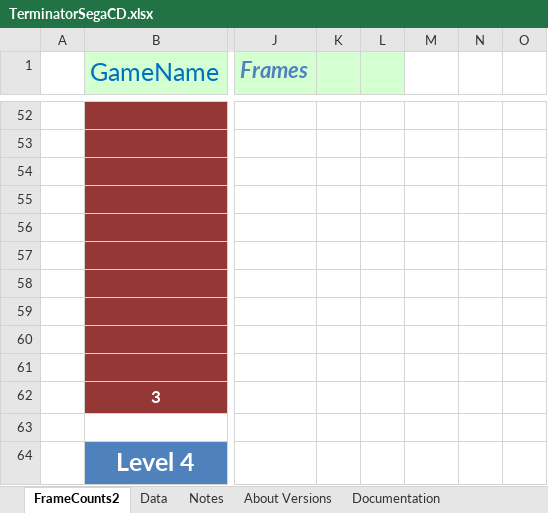
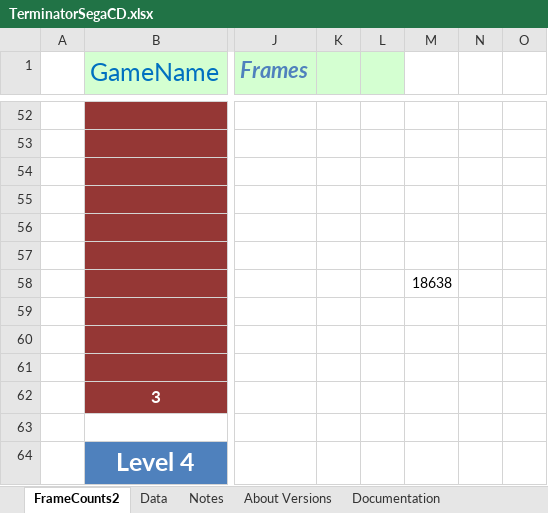
Before and after one commit to MathewWi/adelikat-tas, an Excel workbook: Terminator/TerminatorSegaCD.xlsx, sheet FrameCounts2, drawn as a sheet; only a part is shown, gaps mark what is left out; values as stored, in another font and other column widths than the file's, no borders; the diff covers the shown part only; the diff names each change by its address in the sheet, - before the commit and + after, or states it on an @@ line.

```diff
--- a/Terminator/TerminatorSegaCD.xlsx (sheet FrameCounts2)
+++ b/Terminator/TerminatorSegaCD.xlsx (sheet FrameCounts2)
-M58: (empty)
+M58: 18638
```
Also changed, not shown: 20 added rows, 36 removed rows, 2 moved rows, 7 edited cells, cell formats and merged cells elsewhere in this sheet, formulas that keep their value, 4 other files.
